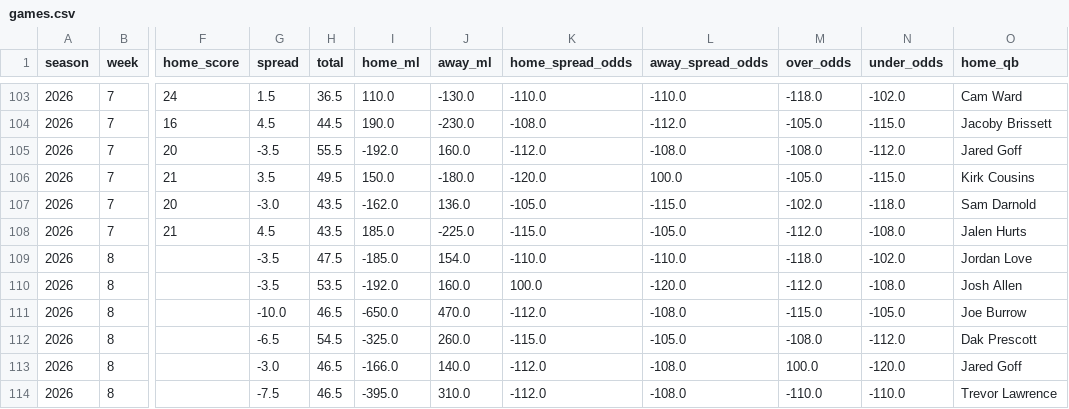
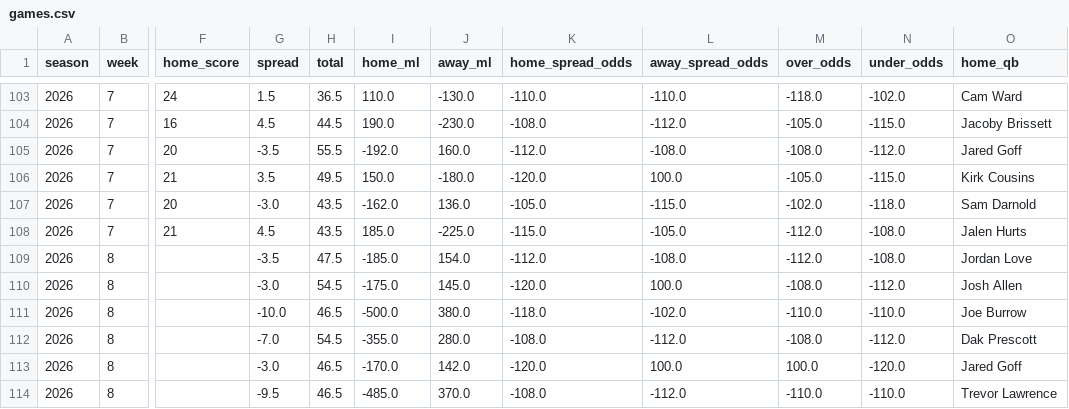
Before and after one commit to TuckersTruckers/nfl-model, a CSV file: nfl_output/games.csv, drawn as a sheet; only a part is shown, gaps mark what is left out; the diff covers the shown part only; the diff names each change by its address in the sheet, - before the commit and + after, or states it on an @@ line.

```diff
--- a/nfl_output/games.csv
+++ b/nfl_output/games.csv
-K109 (home_spread_odds): -110.0
+K109 (home_spread_odds): -112.0
-L109 (away_spread_odds): -110.0
+L109 (away_spread_odds): -108.0
-M109 (over_odds): -118.0
+M109 (over_odds): -112.0
-N109 (under_odds): -102.0
+N109 (under_odds): -108.0
-G110 (spread): -3.5
+G110 (spread): -3.0
-H110 (total): 53.5
+H110 (total): 54.5
-I110 (home_ml): -192.0
+I110 (home_ml): -175.0
-J110 (away_ml): 160.0
+J110 (away_ml): 145.0
-K110 (home_spread_odds): 100.0
+K110 (home_spread_odds): -120.0
-L110 (away_spread_odds): -120.0
+L110 (away_spread_odds): 100.0
-M110 (over_odds): -112.0
+M110 (over_odds): -108.0
-N110 (under_odds): -108.0
+N110 (under_odds): -112.0
-I111 (home_ml): -650.0
+I111 (home_ml): -500.0
-J111 (away_ml): 470.0
+J111 (away_ml): 380.0
-K111 (home_spread_odds): -112.0
+K111 (home_spread_odds): -118.0
-L111 (away_spread_odds): -108.0
+L111 (away_spread_odds): -102.0
-M111 (over_odds): -115.0
+M111 (over_odds): -110.0
-N111 (under_odds): -105.0
+N111 (under_odds): -110.0
-G112 (spread): -6.5
+G112 (spread): -7.0
-I112 (home_ml): -325.0
+I112 (home_ml): -355.0
-J112 (away_ml): 260.0
+J112 (away_ml): 280.0
-K112 (home_spread_odds): -115.0
+K112 (home_spread_odds): -108.0
-L112 (away_spread_odds): -105.0
+L112 (away_spread_odds): -112.0
-I113 (home_ml): -166.0
+I113 (home_ml): -170.0
-J113 (away_ml): 140.0
+J113 (away_ml): 142.0
-K113 (home_spread_odds): -112.0
+K113 (home_spread_odds): -120.0
-L113 (away_spread_odds): -108.0
+L113 (away_spread_odds): 100.0
-G114 (spread): -7.5
+G114 (spread): -9.5
-I114 (home_ml): -395.0
+I114 (home_ml): -485.0
-J114 (away_ml): 310.0
+J114 (away_ml): 370.0
-K114 (home_spread_odds): -112.0
+K114 (home_spread_odds): -108.0
-L114 (away_spread_odds): -108.0
+L114 (away_spread_odds): -112.0
```
Also changed, not shown: 159 edited cells elsewhere in this file.
